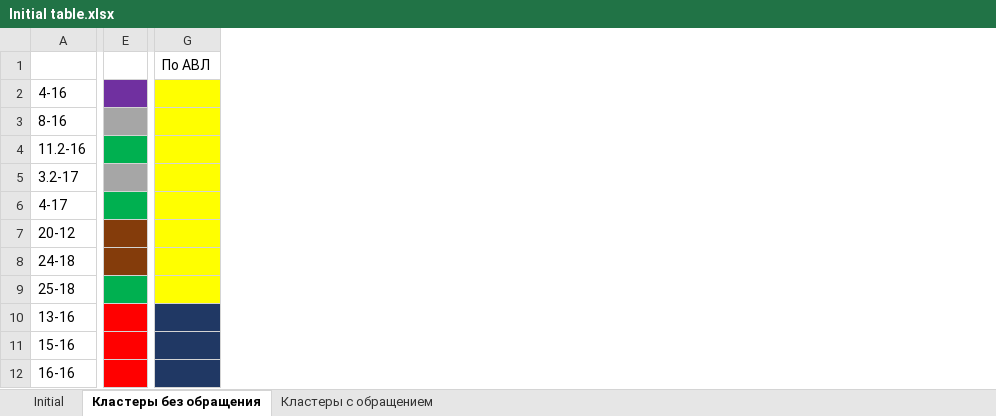
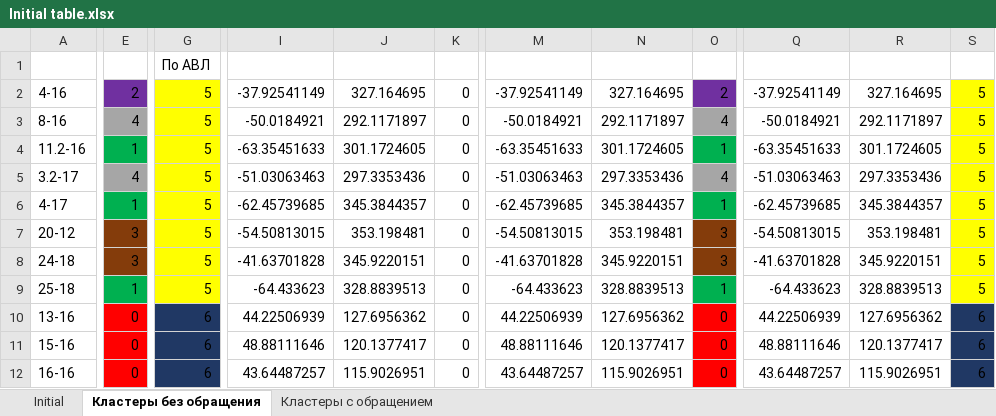
Before and after one commit to Stellaerranti/PaleoCalc, an Excel workbook: Initial table.xlsx, sheet Кластеры без обращения, drawn as a sheet; only a part is shown, gaps mark what is left out; values as stored, in another font and other column widths than the file's, no borders; removed rows and columns are numbered as before the commit, all else as after; the diff covers the shown part only; the diff names each change by its address in the sheet, - before the commit and + after, or states it on an @@ line.

```diff
--- a/Initial table.xlsx (sheet Кластеры без обращения)
+++ b/Initial table.xlsx (sheet Кластеры без обращения)
-column E, empty
+column E, rows 2-12: 2 | 4 | 1 | 4 | 1 | 3 | 3 | 1 | 0 | 0 | 0
-column G, row 1: По АВЛ
+column G, rows 1-12: По АВЛ | 5 | 5 | 5 | 5 | 5 | 5 | 5 | 5 | 6 | 6 | 6
+column I, rows 2-12: -37.92541149 | -50.0184921 | -63.35451633 | -51.03063463 | -62.45739685 | -54.50813015 | -41.63701828 | -64.433623 | 44.22506939 | 48.88111646 | 43.64487257
+column J, rows 2-12: 327.164695 | 292.1171897 | 301.1724605 | 297.3353436 | 345.3844357 | 353.198481 | 345.9220151 | 328.8839513 | 127.6956362 | 120.1377417 | 115.9026951
+column K, rows 2-12: all 0
+column M, rows 2-12: -37.92541149 | -50.0184921 | -63.35451633 | -51.03063463 | -62.45739685 | -54.50813015 | -41.63701828 | -64.433623 | 44.22506939 | 48.88111646 | 43.64487257
+column N, rows 2-12: 327.164695 | 292.1171897 | 301.1724605 | 297.3353436 | 345.3844357 | 353.198481 | 345.9220151 | 328.8839513 | 127.6956362 | 120.1377417 | 115.9026951
+column O, rows 2-12: 2 | 4 | 1 | 4 | 1 | 3 | 3 | 1 | 0 | 0 | 0
+column Q, rows 2-12: -37.92541149 | -50.0184921 | -63.35451633 | -51.03063463 | -62.45739685 | -54.50813015 | -41.63701828 | -64.433623 | 44.22506939 | 48.88111646 | 43.64487257
+column R, rows 2-12: 327.164695 | 292.1171897 | 301.1724605 | 297.3353436 | 345.3844357 | 353.198481 | 345.9220151 | 328.8839513 | 127.6956362 | 120.1377417 | 115.9026951
+column S, rows 2-12: 5 | 5 | 5 | 5 | 5 | 5 | 5 | 5 | 6 | 6 | 6
```
Also changed, not shown: 3 added columns elsewhere in this sheet, sheet Кластеры с обращением, 15 other files.
